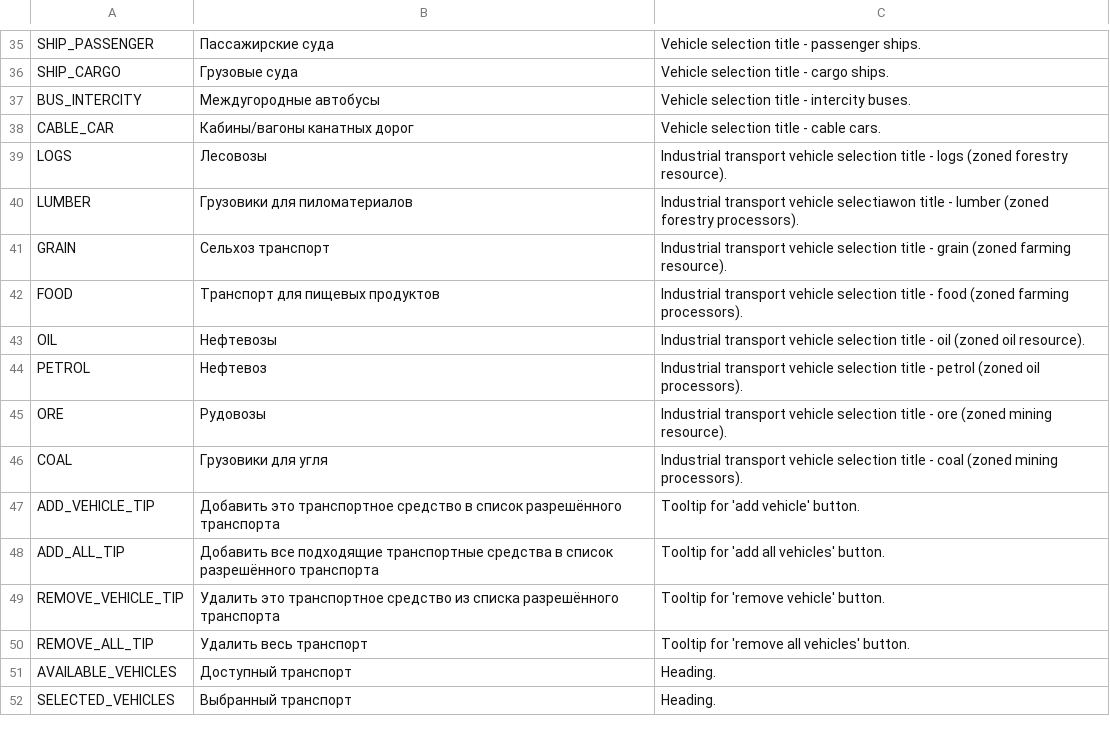
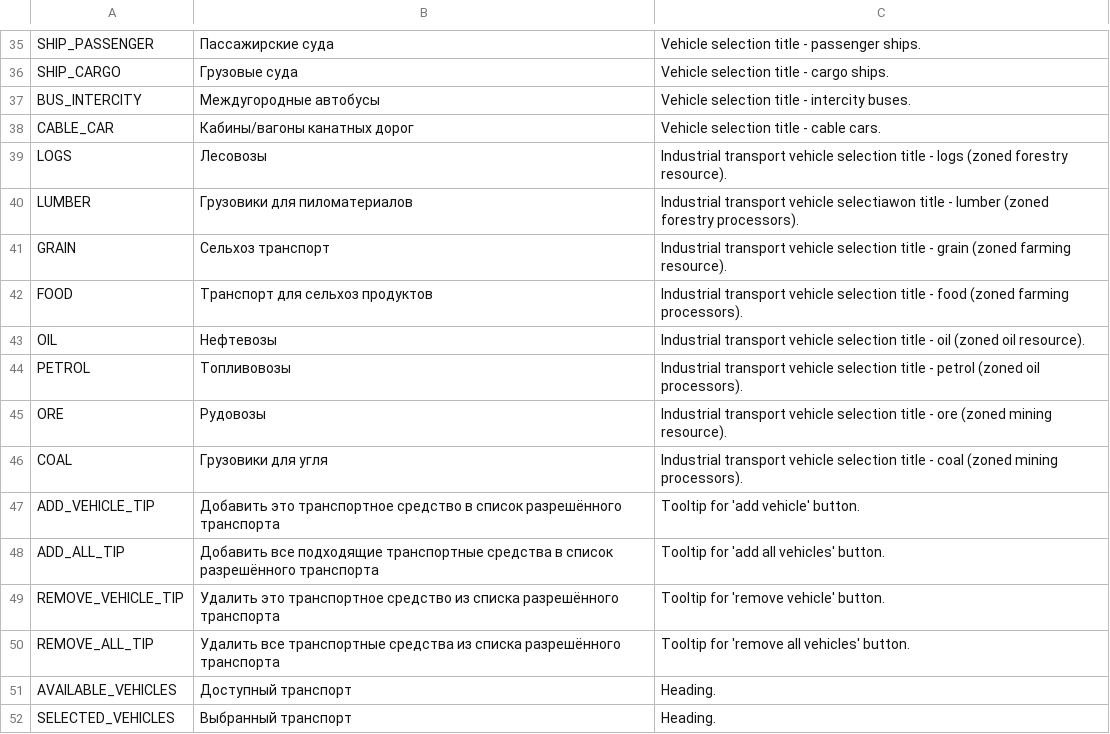
Before and after one commit to algernon-A/VehicleSelector, a CSV file: Translations/ru-RU.csv, drawn as a sheet; only a part is shown, gaps mark what is left out.

Commit message:
Update translations.

```diff
--- a/Translations/ru-RU.csv
+++ b/Translations/ru-RU.csv
@@ -41,5 +41,5 @@
 "GRAIN","Сельхоз транспорт","Industrial transport vehicle selection title - grain (zoned farming resource)."
-"FOOD","Транспорт для пищевых продуктов","Industrial transport vehicle selection title - food (zoned farming processors)."
+"FOOD","Транспорт для сельхоз продуктов ","Industrial transport vehicle selection title - food (zoned farming processors)."
 "OIL","Нефтевозы","Industrial transport vehicle selection title - oil (zoned oil resource)."
-"PETROL","Нефтевоз","Industrial transport vehicle selection title - petrol (zoned oil processors)."
+"PETROL","Топливовозы","Industrial transport vehicle selection title - petrol (zoned oil processors)."
 "ORE","Рудовозы","Industrial transport vehicle selection title - ore (zoned mining resource)."
@@ -49,3 +49,3 @@
 "REMOVE_VEHICLE_TIP","Удалить это транспортное средство из списка разрешённого транспорта","Tooltip for 'remove vehicle' button."
-"REMOVE_ALL_TIP","Удалить весь транспорт","Tooltip for 'remove all vehicles' button."
+"REMOVE_ALL_TIP","Удалить все транспортные средства из списка разрешённого транспорта","Tooltip for 'remove all vehicles' button."
 "AVAILABLE_VEHICLES","Доступный транспорт","Heading."
```
Also changed, not shown: Translations/de-DE.csv.
